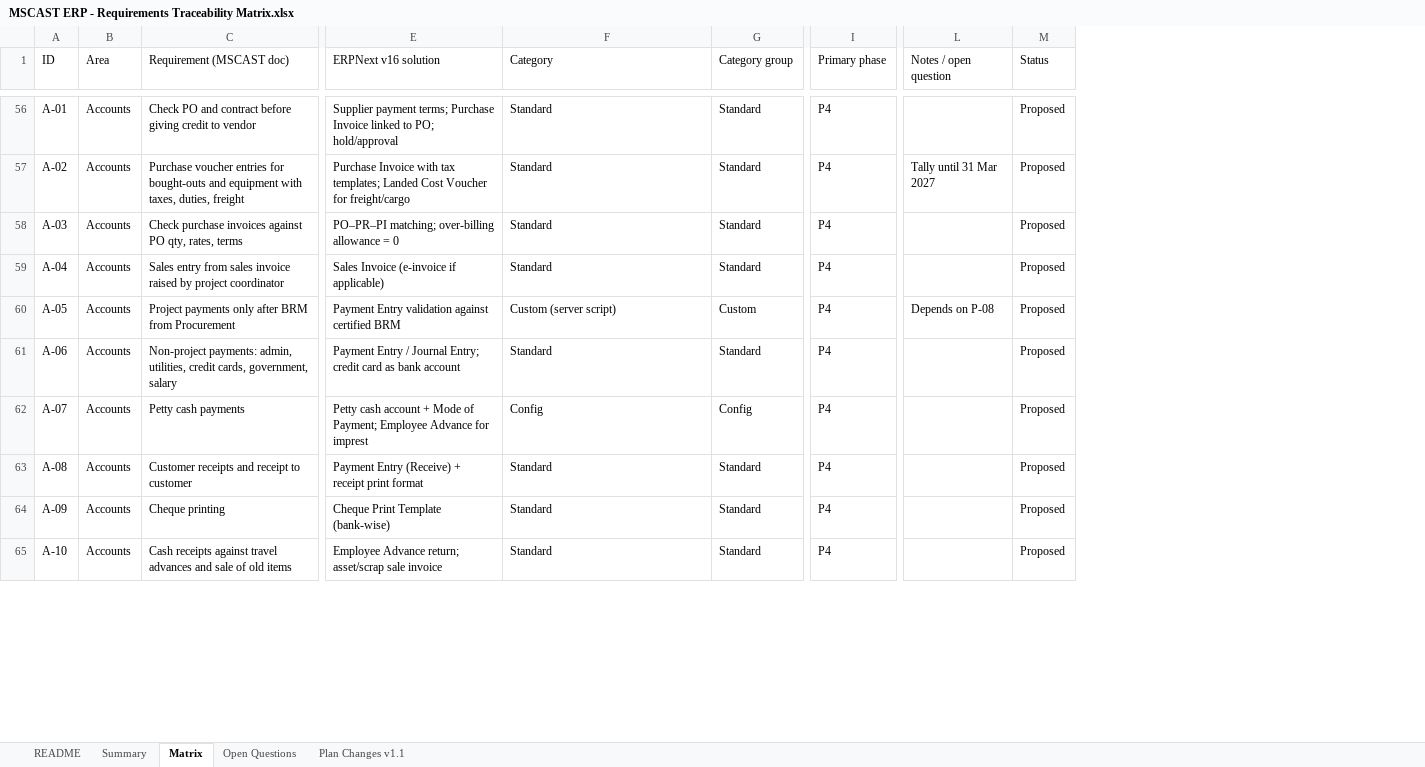
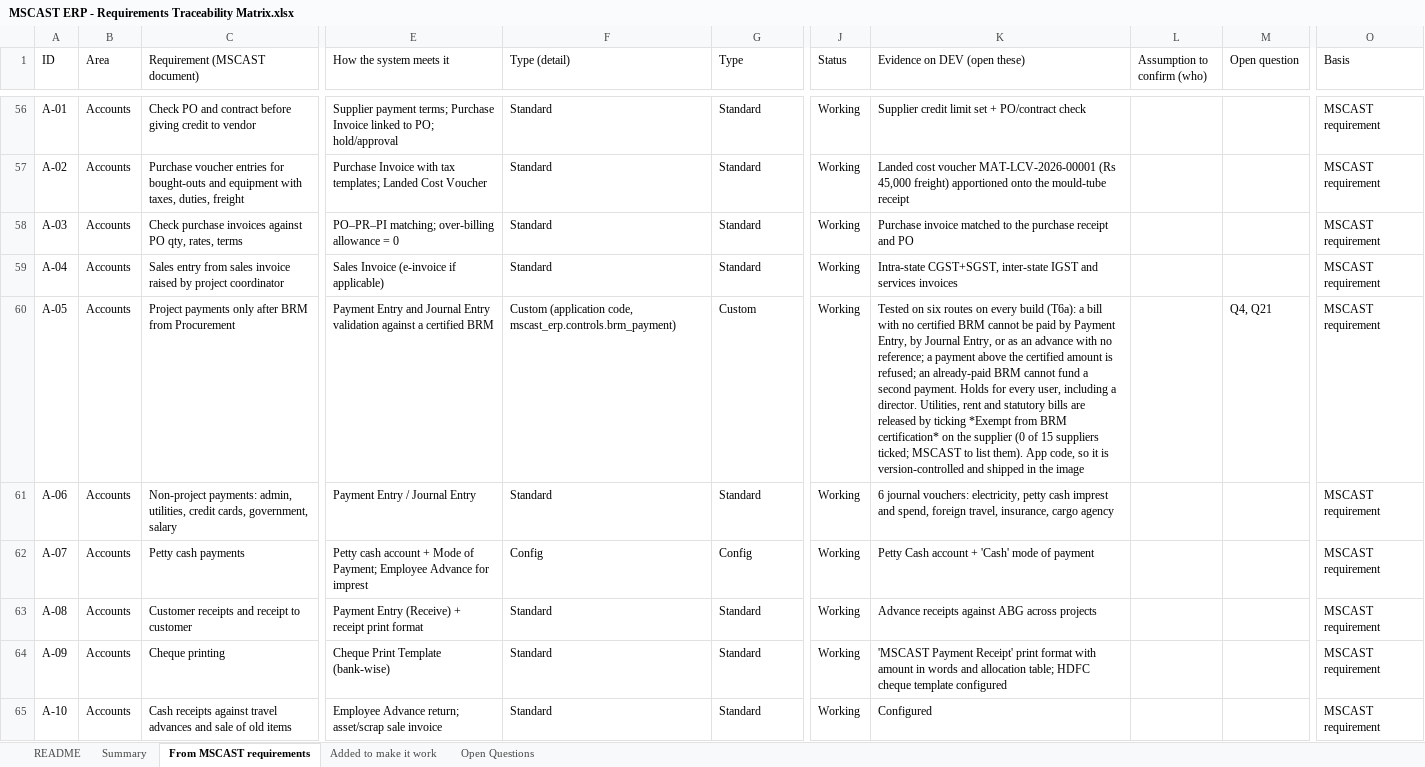
Before and after one commit to cb1-tech/mscast, an Excel workbook: ERP Plan/MSCAST ERP - Requirements Traceability Matrix.xlsx, sheet From MSCAST requirements, drawn as a sheet; only a part is shown, gaps mark what is left out; values as stored, in another font and other column widths than the file's, no cell formats; charts and pictures not drawn; removed rows and columns are numbered as before the commit, all else as after; the diff covers the shown part only; the diff names each change by its address in the sheet, - before the commit and + after, or states it on an @@ line.

```diff
--- a/ERP Plan/MSCAST ERP - Requirements Traceability Matrix.xlsx (sheet From MSCAST requirements)
+++ b/ERP Plan/MSCAST ERP - Requirements Traceability Matrix.xlsx (sheet From MSCAST requirements)
-sheet tab: Matrix
+sheet tab: From MSCAST requirements
-sheet tab: Plan Changes v1.1
+sheet tab: Added to make it work
-column I (Primary phase), rows 56-65: all P4
+column J (Status), rows 56-65: all Working
+column K (Evidence on DEV (open these)), rows 56-65: Supplier credit limit set + PO/contract check | Landed cost voucher MAT-LCV-2026-00001 (Rs 45,000 freight) apportioned onto the mould-tube receipt | Purchase invoice matched to the purchase receipt and PO | Intra-state CGST+SGST, inter-state IGST and services invoices | Tested on six routes on every build (T6a): a bill with no certified BRM cannot be paid by Payment Entry, by Journal Entry, or as an advance with no reference; a payment above the certified amount is refused; an already-paid BRM cannot fund a second payment. Holds for every user, including a director. Utilities, rent and statutory bills are released by ticking *Exempt from BRM certification* on the supplier (0 of 15 suppliers ticked; MSCAST to list them). App code, so it is version-controlled and shipped in the image | 6 journal vouchers: electricity, petty cash imprest and spend, foreign travel, insurance, cargo agency | Petty Cash account + 'Cash' mode of payment | Advance receipts against ABG across projects | 'MSCAST Payment Receipt' print format with amount in words and allocation table; HDFC cheque template configured | Configured
+column L (Assumption to confirm (who)), empty
+column M (Open question), row 60: Q4, Q21
-column L (Notes / open question), rows 57-60: Tally until 31 Mar 2027 |  |  | Depends on P-08
-column M (Status), rows 56-65: all Proposed
+column O (Basis), rows 56-65: all MSCAST requirement
-C1: Requirement (MSCAST doc)
+C1: Requirement (MSCAST document)
-E1: ERPNext v16 solution
+E1: How the system meets it
-F1: Category
+F1: Type (detail)
-G1: Category group
+G1: Type
-E57 (How the system meets it): …Cost Voucher for freight/cargo
+E57 (How the system meets it): …Cost Voucher
-E60 (How the system meets it): Payment Entry validation against certified BRM
+E60 (How the system meets it): Payment Entry and Journal Entry validation against a certified BRM
-F60 (Type (detail)): Custom (server script)
+F60 (Type (detail)): Custom (application code, mscast_erp.controls.brm_payment)
-E61 (How the system meets it): Payment Entry / Journal Entry; credit card as bank account
+E61 (How the system meets it): Payment Entry / Journal Entry
```
Also changed, not shown: 88 edited cells elsewhere in this sheet, sheet Summary, sheet Open Questions, sheet README, cell formats, formulas that keep their value, charts or pictures, 4 other files.
